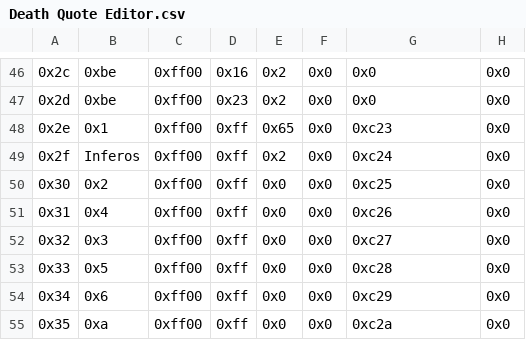
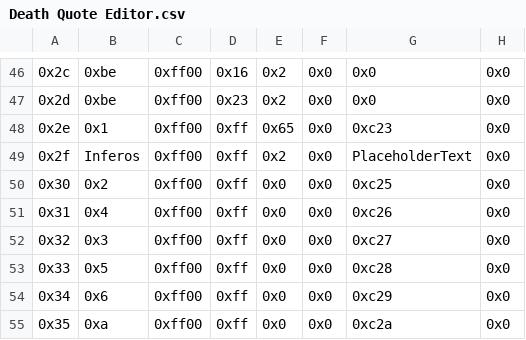
Before and after one commit to FireEmblemUniverse/VBA-Blitz-Tendency, a CSV file: Tables/FE8 Nightmare modules/Quote editors/Death Quote Editor.csv, drawn as a sheet; only a part is shown, gaps mark what is left out; the diff names each change by its address in the sheet, - before the commit and + after, or states it on an @@ line.

Commit message:
Placeholder text added to 0x2f

```diff
--- a/Tables/FE8 Nightmare modules/Quote editors/Death Quote Editor.csv
+++ b/Tables/FE8 Nightmare modules/Quote editors/Death Quote Editor.csv
-G49: 0xc24
+G49: PlaceholderText
```
